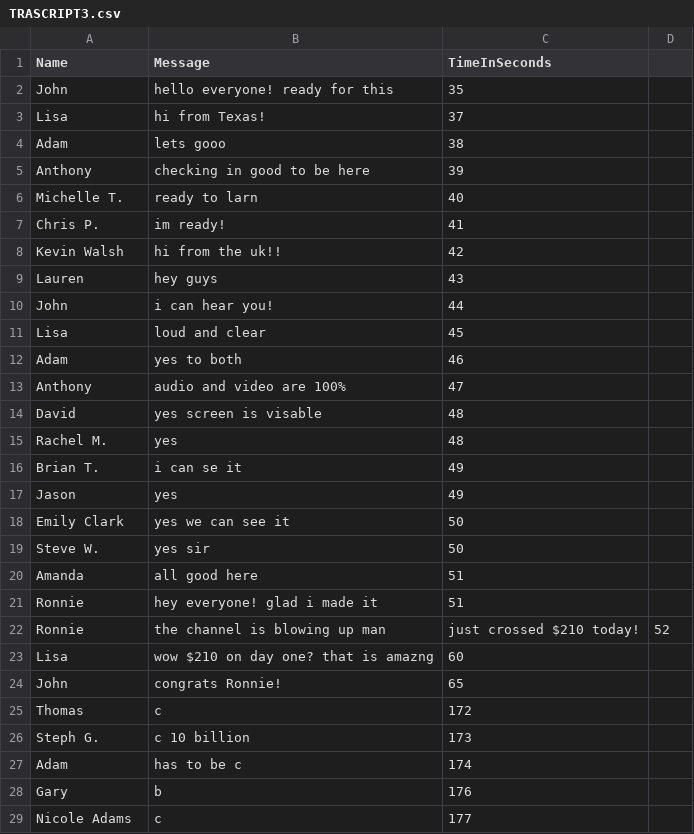
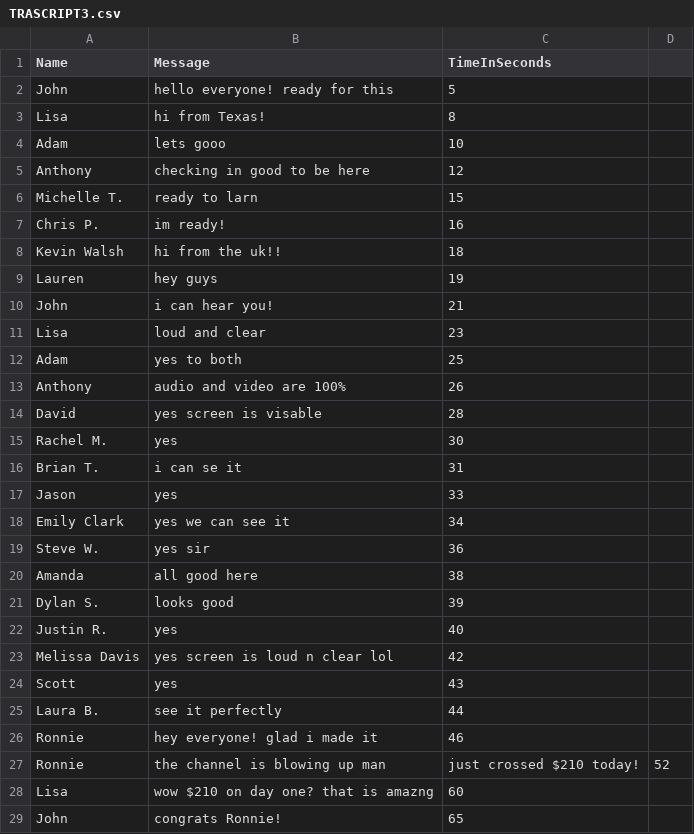
Before and after one commit to sparkhouseblog-ship-it/thrive.om, a CSV file: TRASCRIPT3.csv, drawn as a sheet; only a part is shown; the shorter side is filled out with more unchanged rows.

Commit message:
Add files via upload

```diff
--- a/TRASCRIPT3.csv
+++ b/TRASCRIPT3.csv
@@ -1,22 +1,27 @@
 Name,Message,TimeInSeconds
-John,hello everyone! ready for this,35
-Lisa,hi from Texas!,37
-Adam,lets gooo,38
-Anthony,checking in good to be here,39
-Michelle T.,ready to larn,40
-Chris P.,im ready!,41
-Kevin Walsh,hi from the uk!!,42
-Lauren,hey guys,43
-John,i can hear you!,44
-Lisa,loud and clear,45
-Adam,yes to both,46
-Anthony,audio and video are 100%,47
-David,yes screen is visable,48
-Rachel M.,yes,48
-Brian T.,i can se it,49
-Jason,yes,49
-Emily Clark,yes we can see it,50
-Steve W.,yes sir,50
-Amanda,all good here,51
-Ronnie,hey everyone! glad i made it,51
+John,hello everyone! ready for this,5
+Lisa,hi from Texas!,8
+Adam,lets gooo,10
+Anthony,checking in good to be here,12
+Michelle T.,ready to larn,15
+Chris P.,im ready!,16
+Kevin Walsh,hi from the uk!!,18
+Lauren,hey guys,19
+John,i can hear you!,21
+Lisa,loud and clear,23
+Adam,yes to both,25
+Anthony,audio and video are 100%,26
+David,yes screen is visable,28
+Rachel M.,yes,30
+Brian T.,i can se it,31
+Jason,yes,33
+Emily Clark,yes we can see it,34
+Steve W.,yes sir,36
+Amanda,all good here,38
+Dylan S.,looks good,39
+Justin R.,yes,40
+Melissa Davis,yes screen is loud n clear lol,42
+Scott,yes,43
+Laura B.,see it perfectly,44
+Ronnie,hey everyone! glad i made it,46
 Ronnie,the channel is blowing up man, just crossed $210 today!,52
```
